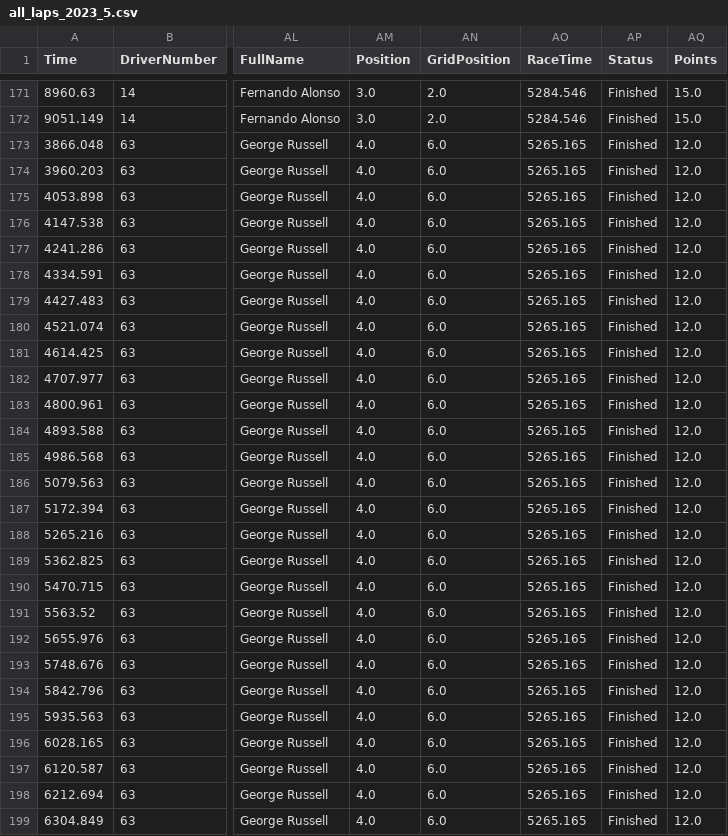
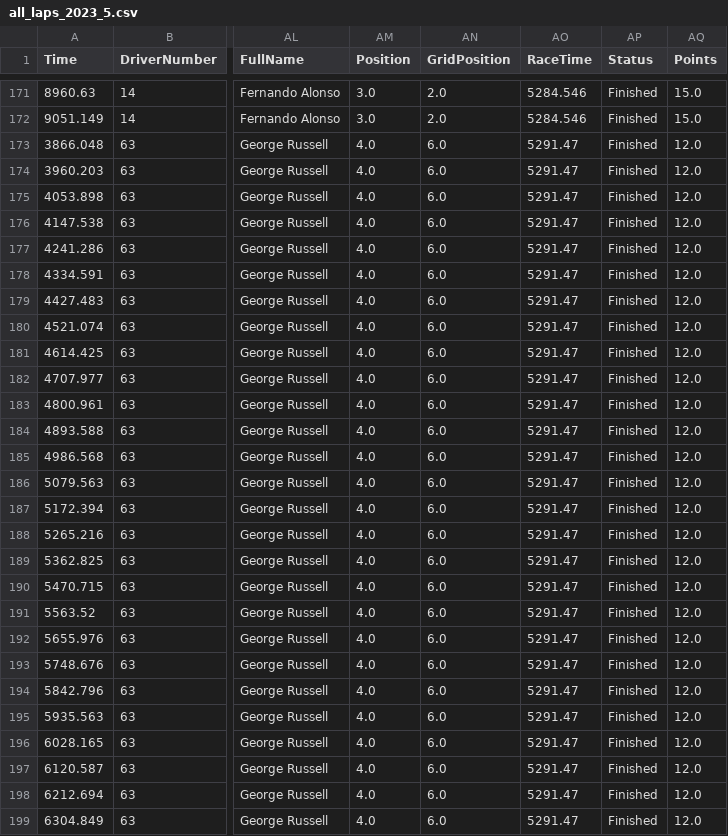
Before and after one commit to samhoppen/Fantasy-Evaluator, a CSV file: F1_Data/all_laps_2023_5.csv, drawn as a sheet; only a part is shown, gaps mark what is left out; the diff covers the shown part only; the diff names each change by its address in the sheet, - before the commit and + after, or states it on an @@ line.

```diff
--- a/F1_Data/all_laps_2023_5.csv
+++ b/F1_Data/all_laps_2023_5.csv
-AO173:AO199 (RaceTime): 5265.165
+AO173:AO199 (RaceTime): 5291.47
```
Also changed, not shown: 144 edited cells elsewhere in this file.
